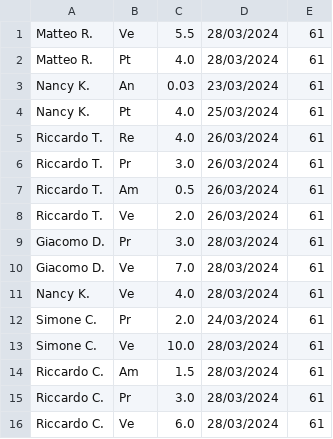
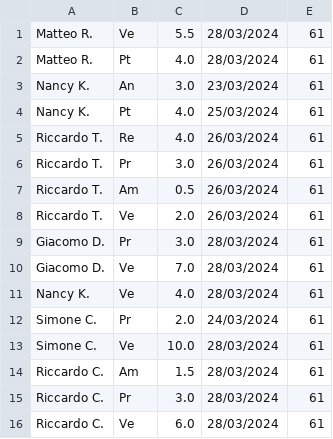
Before and after one commit to SWATEngineering/Docs, a CSV file: src/3_PB/PianoDiProgetto/sprintData/Sprint#14/sprintData.csv, drawn as a sheet.

```diff
--- a/src/3_PB/PianoDiProgetto/sprintData/Sprint#14/sprintData.csv
+++ b/src/3_PB/PianoDiProgetto/sprintData/Sprint#14/sprintData.csv
@@ -2,3 +2,3 @@ Matteo R.,Ve,5.5,28/03/2024,61
 Matteo R.,Pt,4.0,28/03/2024,61
-Nancy K.,An,0.03,23/03/2024,61
+Nancy K.,An,3.0,23/03/2024,61
 Nancy K.,Pt,4.0,25/03/2024,61
```
Also changed, not shown: src/3_PB/PianoDiProgetto/sprintData/Sprint#14/RendicontazioneOre.csv, 9 other files.
